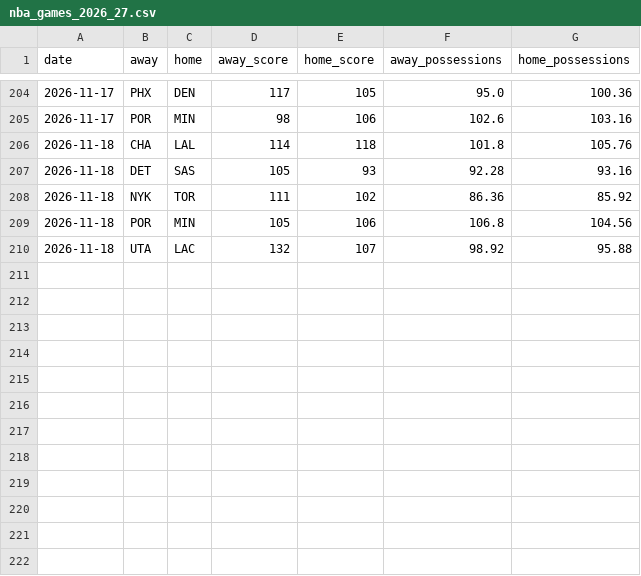
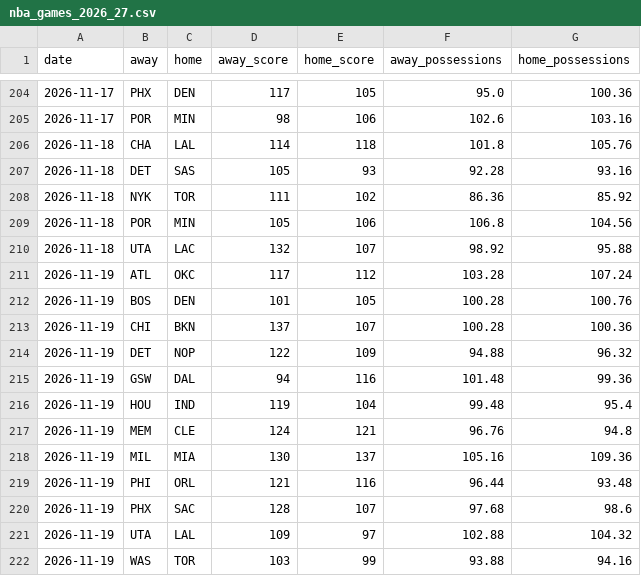
Before and after one commit to melvinjamesjackson-blip/sharp-handicapper-nba, a CSV file: data/nba_games_2026_27.csv, drawn as a sheet; only a part is shown, gaps mark what is left out; the diff names each change by its address in the sheet, - before the commit and + after, or states it on an @@ line.

```diff
--- a/data/nba_games_2026_27.csv
+++ b/data/nba_games_2026_27.csv
+row 211: 2026-11-19 | ATL | OKC | 117 | 112 | 103.28 | 107.24
+row 212: 2026-11-19 | BOS | DEN | 101 | 105 | 100.28 | 100.76
+row 213: 2026-11-19 | CHI | BKN | 137 | 107 | 100.28 | 100.36
+row 214: 2026-11-19 | DET | NOP | 122 | 109 | 94.88 | 96.32
+row 215: 2026-11-19 | GSW | DAL | 94 | 116 | 101.48 | 99.36
+row 216: 2026-11-19 | HOU | IND | 119 | 104 | 99.48 | 95.4
+row 217: 2026-11-19 | MEM | CLE | 124 | 121 | 96.76 | 94.8
+row 218: 2026-11-19 | MIL | MIA | 130 | 137 | 105.16 | 109.36
+row 219: 2026-11-19 | PHI | ORL | 121 | 116 | 96.44 | 93.48
+row 220: 2026-11-19 | PHX | SAC | 128 | 107 | 97.68 | 98.6
+row 221: 2026-11-19 | UTA | LAL | 109 | 97 | 102.88 | 104.32
+row 222: 2026-11-19 | WAS | TOR | 103 | 99 | 93.88 | 94.16
```
Also changed, not shown: 1 other file.
